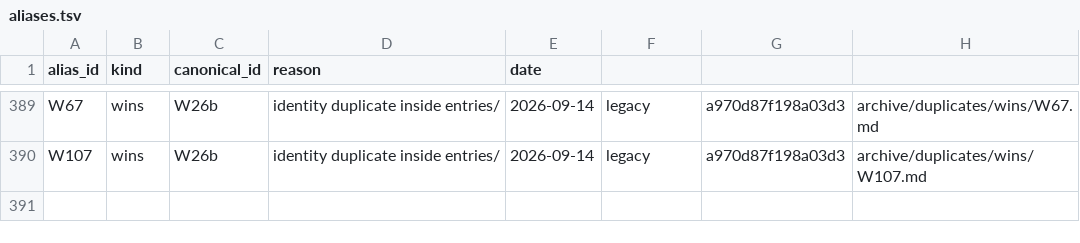
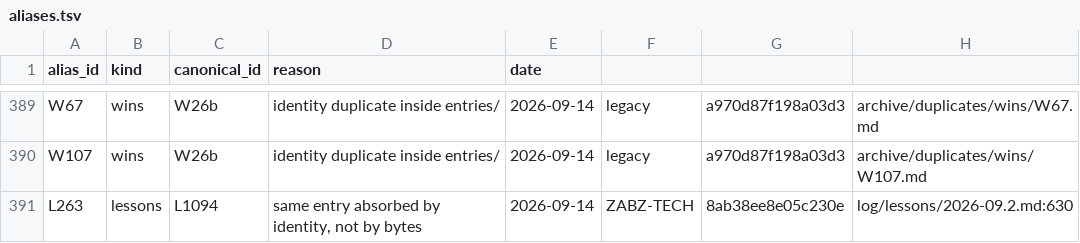
Before and after one commit to lakewoodphone/harness-config, a TSV file: journal/index/aliases.tsv, drawn as a sheet; only a part is shown, gaps mark what is left out.

Commit message:
journal v2: one file per entry, a self-healing cache, real flags, and the record rebuilt from the frozen sources
Audited first, measured (journal/AUDIT.md): 9 shard files holding 1.39 MB with the largest at
249,724 B; `status` producing 12,347 B against its own 12,000 B budget, exiting 1, after 8.88 s;
`show P46` reading a quarter-megabyte to print 1,178 B; an index of 150,131 B for 781 rows; no
filter flag anywhere; and ~19% of the record duplicated because two machines had written the same
entry twice.

Now: entries/<kind>/<id>.md (one file per entry), index/ a generated cache that validates a
signature and heals itself without blocking a read, flags on every read (--kind --since --until
--status --tag --host --limit --budget --json), `costs`/`doctor`/`pairs`/`backlinks`/`dedupe`/
`repair-ids`/`gc-legacy`/`verify`. Contract in SPEC-v2.md; map in README.md.

Measured after: status 5,986 B / 97 ms / exit 0; show 9 ms on exactly one file; search 105 ms;
newest 100 ms. Migration of 789 shard + 446 flat entries to 674 distinct: 0 B residue across all
nine shards, 383 aliases, 0 errors in check, drift 0, import-legacy idempotent. The frozen v1 tool
still reads the v2 index and `next-id` still returns above the real maximum, so a machine that has
not pulled cannot restart the id space.

Also fixed while verifying: LF on every write and `check --fix` re-emitting through the write path
(it left a stale sha); the owner-question mirror could not refresh at all on Windows and now takes
the documented ssh route; drift counted by exact hash reported 322 phantom gaps after the migration
had closed them, and `import-legacy` re-added an entry every run which `dedupe` then collapsed —
both now use the identity rule the absorption uses.

tools/repair-meta.py moved out of tools/ to _scratch/ (superseded by `check --fix`; its content is
in history). P132/P133 record what is still unguarded: no cross-machine lock, and v1 writers until
every machine pulls. H205 has the state of play; the other session's commits in this window are
unrelated work.

```diff
--- a/journal/index/aliases.tsv
+++ b/journal/index/aliases.tsv
@@ -390 +390,2 @@ W67	wins	W26b	identity duplicate inside entries/	2026-09-14	legacy	a970d87f198a0
 W107	wins	W26b	identity duplicate inside entries/	2026-09-14	legacy	a970d87f198a03d3	archive/duplicates/wins/W107.md
+L263	lessons	L1094	same entry absorbed by identity, not by bytes	2026-09-14	ZABZ-TECH	8ab38ee8e05c230e	log/lessons/2026-09.2.md:630
```
Also changed, not shown: journal/index/entries.tsv, 27 other files.
